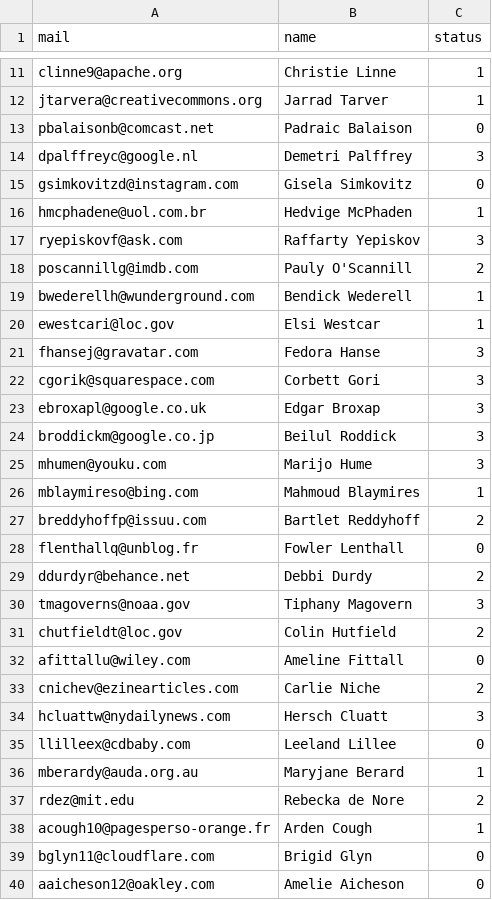
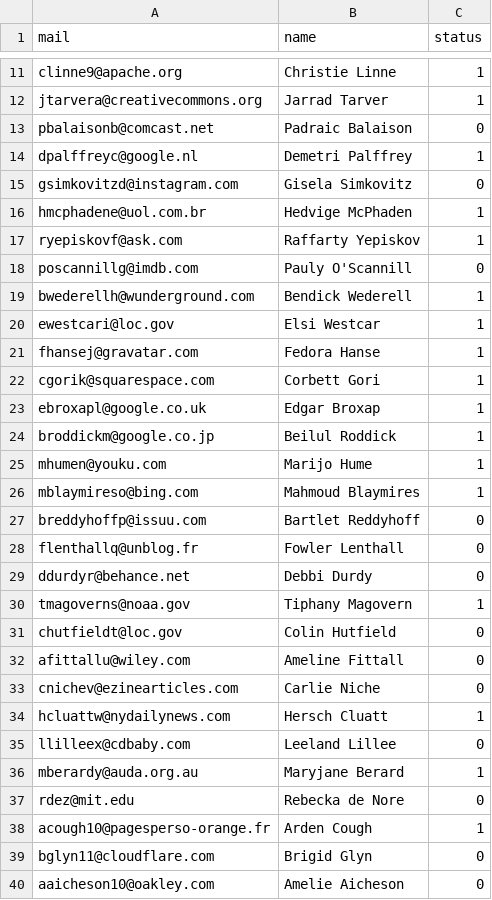
Before and after one commit to structief/skematik, a CSV file: images/api/mock_data_participants.csv, drawn as a sheet; only a part is shown, gaps mark what is left out; the diff covers the shown part only.

```diff
--- a/images/api/mock_data_participants.csv
+++ b/images/api/mock_data_participants.csv
@@ -13,28 +13,28 @@ jtarvera@creativecommons.org,Jarrad Tarver,1
 pbalaisonb@comcast.net,Padraic Balaison,0
-dpalffreyc@google.nl,Demetri Palffrey,3
+dpalffreyc@google.nl,Demetri Palffrey,1
 gsimkovitzd@instagram.com,Gisela Simkovitz,0
 hmcphadene@uol.com.br,Hedvige McPhaden,1
-ryepiskovf@ask.com,Raffarty Yepiskov,3
-poscannillg@imdb.com,Pauly O'Scannill,2
+ryepiskovf@ask.com,Raffarty Yepiskov,1
+poscannillg@imdb.com,Pauly O'Scannill,0
 bwederellh@wunderground.com,Bendick Wederell,1
 ewestcari@loc.gov,Elsi Westcar,1
-fhansej@gravatar.com,Fedora Hanse,3
-cgorik@squarespace.com,Corbett Gori,3
-ebroxapl@google.co.uk,Edgar Broxap,3
-broddickm@google.co.jp,Beilul Roddick,3
-mhumen@youku.com,Marijo Hume,3
+fhansej@gravatar.com,Fedora Hanse,1
+cgorik@squarespace.com,Corbett Gori,1
+ebroxapl@google.co.uk,Edgar Broxap,1
+broddickm@google.co.jp,Beilul Roddick,1
+mhumen@youku.com,Marijo Hume,1
 mblaymireso@bing.com,Mahmoud Blaymires,1
-breddyhoffp@issuu.com,Bartlet Reddyhoff,2
+breddyhoffp@issuu.com,Bartlet Reddyhoff,0
 flenthallq@unblog.fr,Fowler Lenthall,0
-ddurdyr@behance.net,Debbi Durdy,2
-tmagoverns@noaa.gov,Tiphany Magovern,3
-chutfieldt@loc.gov,Colin Hutfield,2
+ddurdyr@behance.net,Debbi Durdy,0
+tmagoverns@noaa.gov,Tiphany Magovern,1
+chutfieldt@loc.gov,Colin Hutfield,0
 afittallu@wiley.com,Ameline Fittall,0
-cnichev@ezinearticles.com,Carlie Niche,2
-hcluattw@nydailynews.com,Hersch Cluatt,3
+cnichev@ezinearticles.com,Carlie Niche,0
+hcluattw@nydailynews.com,Hersch Cluatt,1
 llilleex@cdbaby.com,Leeland Lillee,0
 mberardy@auda.org.au,Maryjane Berard,1
-rdez@mit.edu,Rebecka de Nore,2
+rdez@mit.edu,Rebecka de Nore,0
 acough10@pagesperso-orange.fr,Arden Cough,1
 bglyn11@cloudflare.com,Brigid Glyn,0
-aaicheson12@oakley.com,Amelie Aicheson,0
+aaicheson10@oakley.com,Amelie Aicheson,0
```
Also changed, not shown: 73 edited cells elsewhere in this file, 3 other files.
